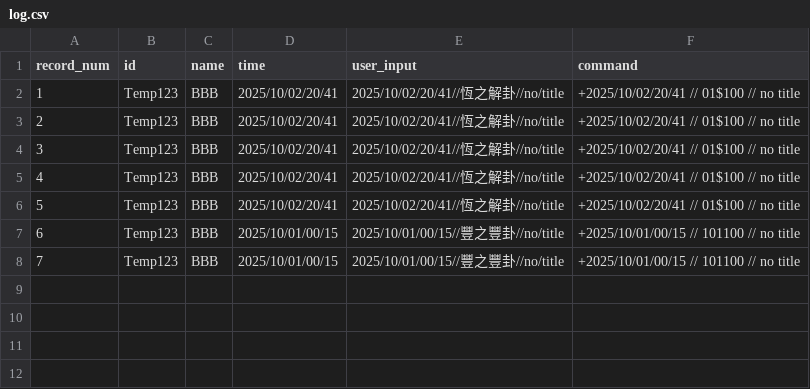
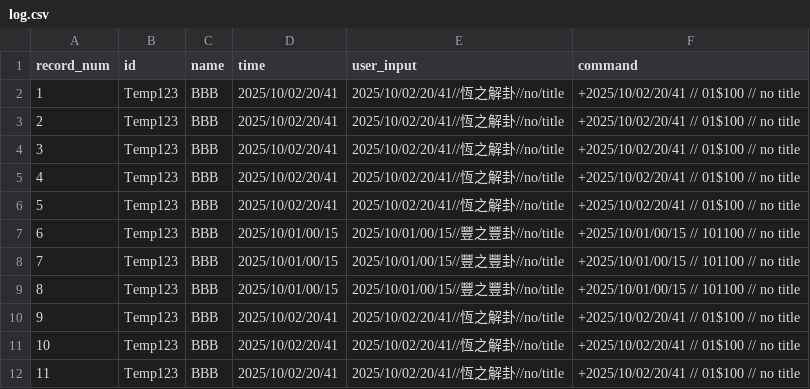
Before and after one commit to BennoWu/sixyao_bot, a CSV file: log.csv, drawn as a sheet; the diff names each change by its address in the sheet, - before the commit and + after, or states it on an @@ line.

```diff
--- a/log.csv
+++ b/log.csv
+row 9: 8 | Temp123 | BBB | 2025/10/01/00/15 | 2025/10/01/00/15//豐之豐卦//no/title | +2025/10/01/00/15 // 101100 // no title
+row 10: 9 | Temp123 | BBB | 2025/10/02/20/41 | 2025/10/02/20/41//恆之解卦//no/title | +2025/10/02/20/41 // 01$100 // no title
+row 11: 10 | Temp123 | BBB | 2025/10/02/20/41 | 2025/10/02/20/41//恆之解卦//no/title | +2025/10/02/20/41 // 01$100 // no title
+row 12: 11 | Temp123 | BBB | 2025/10/02/20/41 | 2025/10/02/20/41//恆之解卦//no/title | +2025/10/02/20/41 // 01$100 // no title
```
Also changed, not shown: 3 other files.
